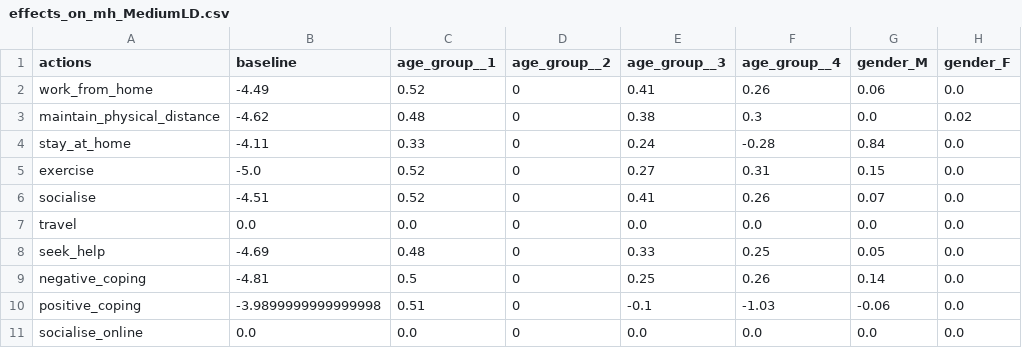
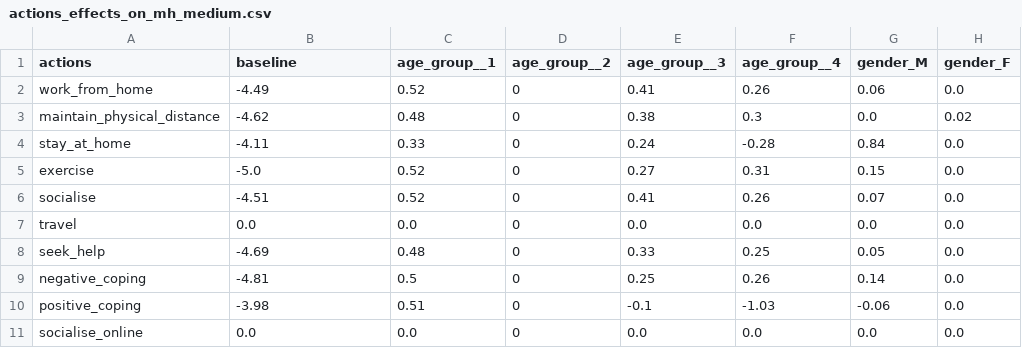
Before and after one commit to covid19ABM/comma, a CSV file: parameters/actions_effects_on_mh_medium.csv (was parameters_complete_28Aug/effects_on_mh_MediumLD.csv), drawn as a sheet; only a part is shown; the diff names each change by its address in the sheet, - before the commit and + after, or states it on an @@ line.

```diff
--- a/parameters_complete_28Aug/effects_on_mh_MediumLD.csv
+++ b/parameters/actions_effects_on_mh_medium.csv
-B10 (baseline): -3.9899999999999998
+B10 (baseline): -3.98
```
Also changed, not shown: parameters/actions_effects_on_mh_absent.csv, parameters/lockdown_absent.csv, 9 other files.
